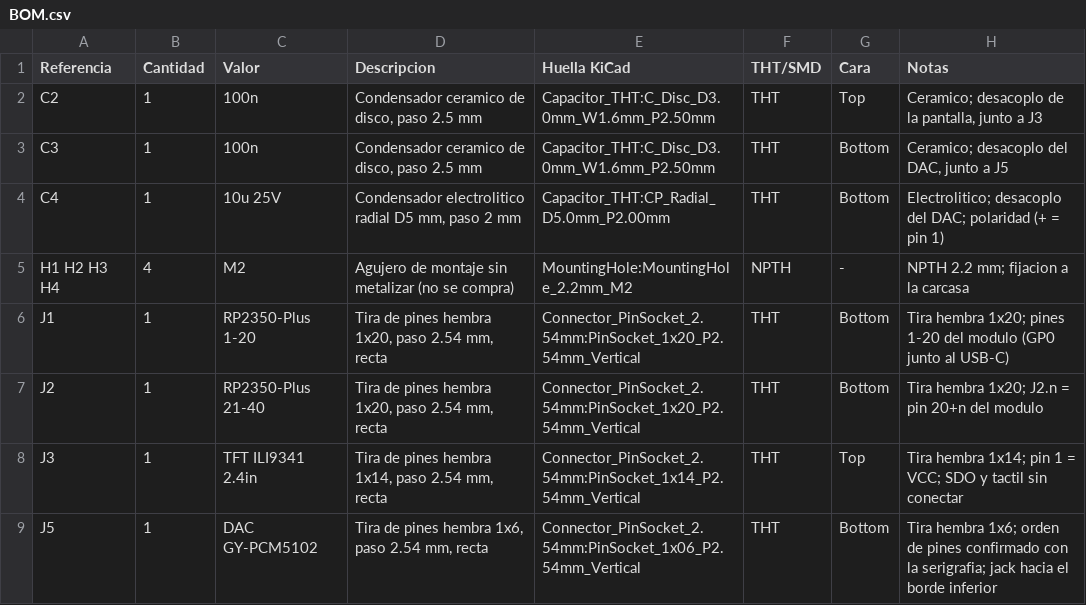
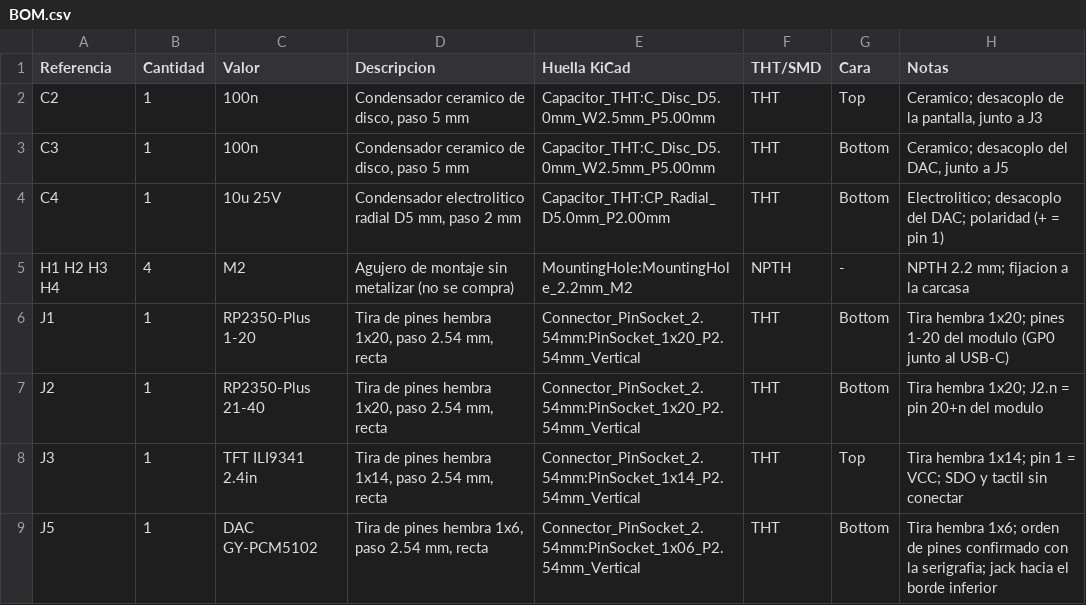
Before and after one commit to jorgeab21/Dise-o_De_Prototipos, a CSV file: hardware/KIDBOX/BOM.csv, drawn as a sheet; only a part is shown.

```diff
--- a/hardware/KIDBOX/BOM.csv
+++ b/hardware/KIDBOX/BOM.csv
@@ -1,4 +1,4 @@
 Referencia,Cantidad,Valor,Descripcion,Huella KiCad,THT/SMD,Cara,Notas
-C2,1,100n,"Condensador ceramico de disco, paso 2.5 mm",Capacitor_THT:C_Disc_D3.0mm_W1.6mm_P2.50mm,THT,Top,"Ceramico; desacoplo de la pantalla, junto a J3"
-C3,1,100n,"Condensador ceramico de disco, paso 2.5 mm",Capacitor_THT:C_Disc_D3.0mm_W1.6mm_P2.50mm,THT,Bottom,"Ceramico; desacoplo del DAC, junto a J5"
+C2,1,100n,"Condensador ceramico de disco, paso 5 mm",Capacitor_THT:C_Disc_D5.0mm_W2.5mm_P5.00mm,THT,Top,"Ceramico; desacoplo de la pantalla, junto a J3"
+C3,1,100n,"Condensador ceramico de disco, paso 5 mm",Capacitor_THT:C_Disc_D5.0mm_W2.5mm_P5.00mm,THT,Bottom,"Ceramico; desacoplo del DAC, junto a J5"
 C4,1,10u 25V,"Condensador electrolitico radial D5 mm, paso 2 mm",Capacitor_THT:CP_Radial_D5.0mm_P2.00mm,THT,Bottom,Electrolitico; desacoplo del DAC; polaridad (+ = pin 1)
```
Also changed, not shown: 32 other files.
